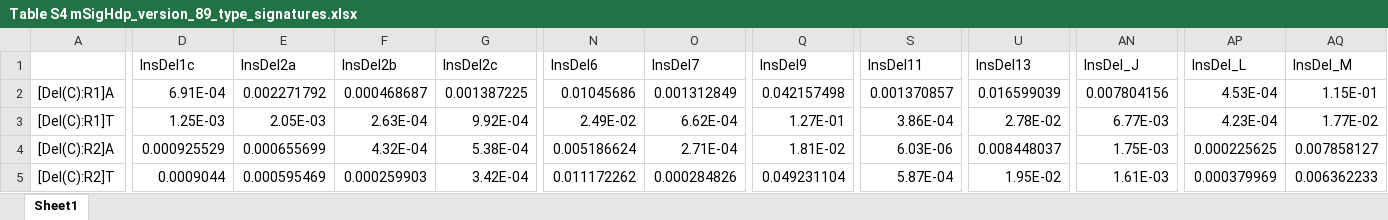
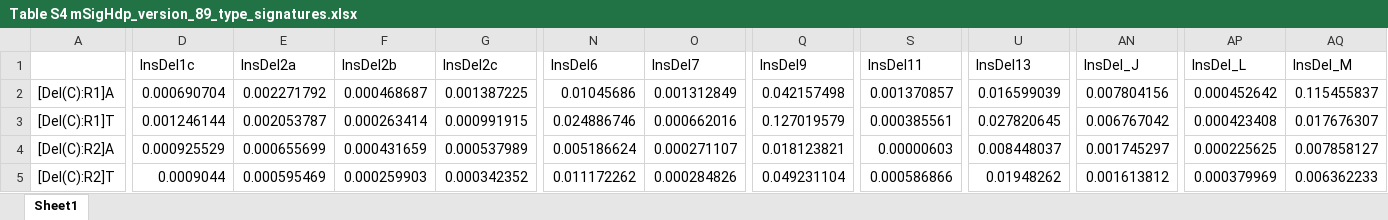
Before and after one commit to liumoLM/Liu2024, an Excel workbook: Sup Tables/Table S4 mSigHdp_version_89_type_signatures.xlsx, sheet Sheet1, drawn as a sheet; only a part is shown, gaps mark what is left out; values as stored, in another font and other column widths than the file's, no borders; the diff covers the shown part only; the diff names each change by its address in the sheet, - before the commit and + after, or states it on an @@ line.

```diff
--- a/Sup Tables/Table S4 mSigHdp_version_89_type_signatures.xlsx (sheet Sheet1)
+++ b/Sup Tables/Table S4 mSigHdp_version_89_type_signatures.xlsx (sheet Sheet1)
-D2 (InsDel1c): 6.91E-04
+D2 (InsDel1c): 0.000690704
-AP2 (InsDel_L): 4.53E-04
+AP2 (InsDel_L): 0.000452642
-AQ2 (InsDel_M): 1.15E-01
+AQ2 (InsDel_M): 0.115455837
-D3 (InsDel1c): 1.25E-03
+D3 (InsDel1c): 0.001246144
-E3 (InsDel2a): 2.05E-03
+E3 (InsDel2a): 0.002053787
-F3 (InsDel2b): 2.63E-04
+F3 (InsDel2b): 0.000263414
-G3 (InsDel2c): 9.92E-04
+G3 (InsDel2c): 0.000991915
-N3 (InsDel6): 2.49E-02
+N3 (InsDel6): 0.024886746
-O3 (InsDel7): 6.62E-04
+O3 (InsDel7): 0.000662016
-Q3 (InsDel9): 1.27E-01
+Q3 (InsDel9): 0.127019579
-S3 (InsDel11): 3.86E-04
+S3 (InsDel11): 0.000385561
-U3 (InsDel13): 2.78E-02
+U3 (InsDel13): 0.027820645
-AN3 (InsDel_J): 6.77E-03
+AN3 (InsDel_J): 0.006767042
-AP3 (InsDel_L): 4.23E-04
+AP3 (InsDel_L): 0.000423408
-AQ3 (InsDel_M): 1.77E-02
+AQ3 (InsDel_M): 0.017676307
-F4 (InsDel2b): 4.32E-04
+F4 (InsDel2b): 0.000431659
-G4 (InsDel2c): 5.38E-04
+G4 (InsDel2c): 0.000537989
-O4 (InsDel7): 2.71E-04
+O4 (InsDel7): 0.000271107
-Q4 (InsDel9): 1.81E-02
+Q4 (InsDel9): 0.018123821
-S4 (InsDel11): 6.03E-06
+S4 (InsDel11): 0.00000603
-AN4 (InsDel_J): 1.75E-03
+AN4 (InsDel_J): 0.001745297
-G5 (InsDel2c): 3.42E-04
+G5 (InsDel2c): 0.000342352
-S5 (InsDel11): 5.87E-04
+S5 (InsDel11): 0.000586866
-U5 (InsDel13): 1.95E-02
+U5 (InsDel13): 0.01948262
-AN5 (InsDel_J): 1.61E-03
+AN5 (InsDel_J): 0.001613812
```
Also changed, not shown: 1968 edited cells elsewhere in this sheet, Sup Tables/Table S16 Age cancertype correlation table.xlsx, Sup Tables/Table S2 mSigHdp_version_83_type_signatures.xlsx, 8 other files.
